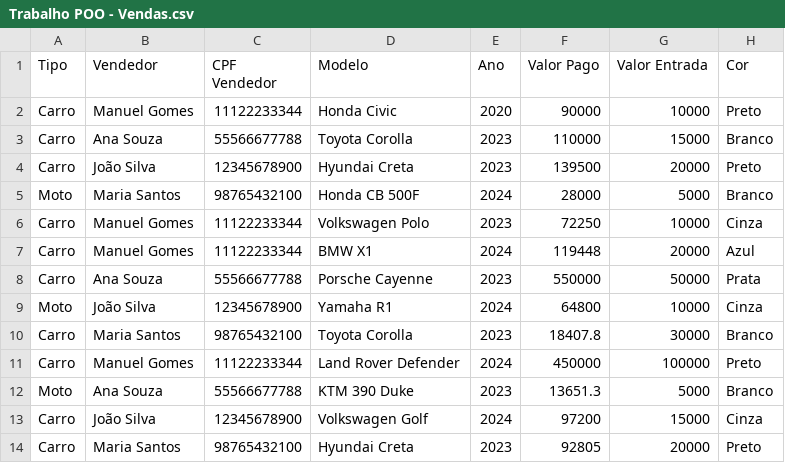
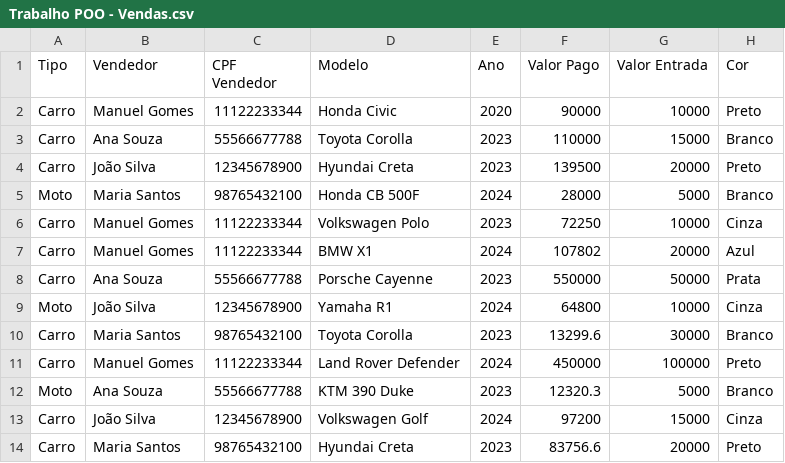
Before and after one commit to EduardoHaagP/ProjetoPOO, a CSV file: Trabalho POO - Vendas.csv, drawn as a sheet; only a part is shown; the diff names each change by its address in the sheet, - before the commit and + after, or states it on an @@ line.

```diff
--- a/Trabalho POO - Vendas.csv
+++ b/Trabalho POO - Vendas.csv
-F7 (Valor Pago): 119448
+F7 (Valor Pago): 107802
-F10 (Valor Pago): 18407.8
+F10 (Valor Pago): 13299.6
-F12 (Valor Pago): 13651.3
+F12 (Valor Pago): 12320.3
-F14 (Valor Pago): 92805
+F14 (Valor Pago): 83756.6
```
Also changed, not shown: Trabalho POO - Carros.csv, 3 other files.
